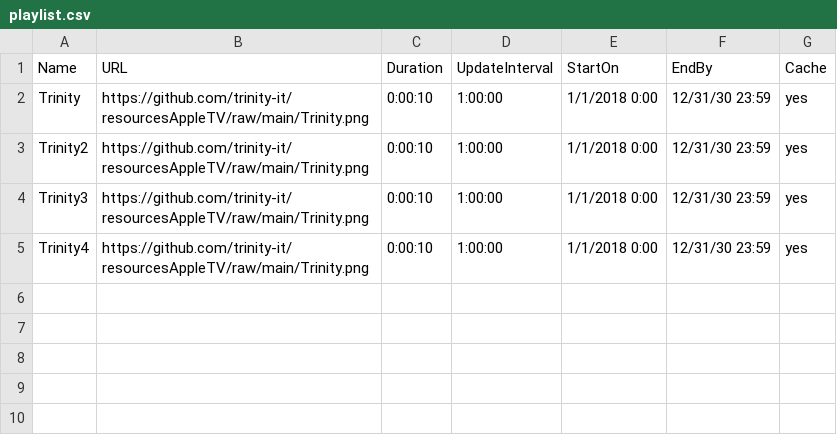
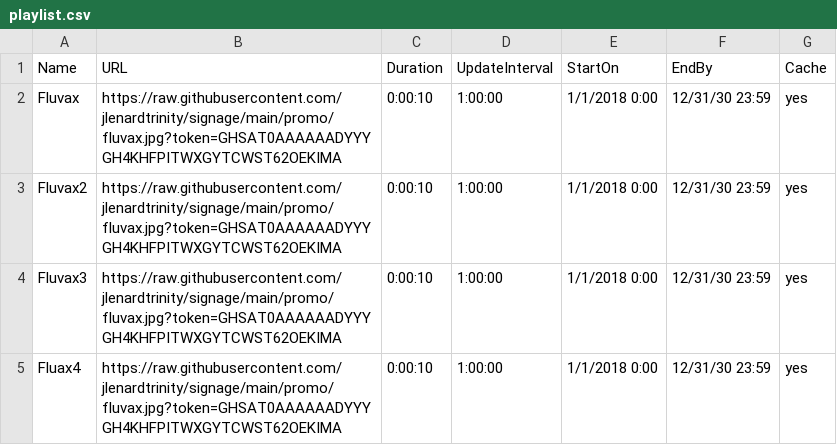
Before and after one commit to jlenardtrinity/signage, a CSV file: promo/playlist.csv, drawn as a sheet.

Commit message:
Replace Trinity entries with Fluvax entries in CSV

```diff
--- a/promo/playlist.csv
+++ b/promo/playlist.csv
@@ -1,5 +1,5 @@
 Name,URL,Duration,UpdateInterval,StartOn,EndBy,Cache
-Trinity,https://github.com/trinity-it/resourcesAppleTV/raw/main/Trinity.png,0:00:10,1:00:00,1/1/2018 0:00,12/31/30 23:59,yes
-Trinity2,https://github.com/trinity-it/resourcesAppleTV/raw/main/Trinity.png,0:00:10,1:00:00,1/1/2018 0:00,12/31/30 23:59,yes
-Trinity3,https://github.com/trinity-it/resourcesAppleTV/raw/main/Trinity.png,0:00:10,1:00:00,1/1/2018 0:00,12/31/30 23:59,yes
-Trinity4,https://github.com/trinity-it/resourcesAppleTV/raw/main/Trinity.png,0:00:10,1:00:00,1/1/2018 0:00,12/31/30 23:59,yes
+Fluvax,https://raw.githubusercontent.com/jlenardtrinity/signage/main/promo/fluvax.jpg?token=GHSAT0AAAAAADYYYGH4KHFPITWXGYTCWST62OEKIMA,0:00:10,1:00:00,1/1/2018 0:00,12/31/30 23:59,yes
+Fluvax2,https://raw.githubusercontent.com/jlenardtrinity/signage/main/promo/fluvax.jpg?token=GHSAT0AAAAAADYYYGH4KHFPITWXGYTCWST62OEKIMA,0:00:10,1:00:00,1/1/2018 0:00,12/31/30 23:59,yes
+Fluvax3,https://raw.githubusercontent.com/jlenardtrinity/signage/main/promo/fluvax.jpg?token=GHSAT0AAAAAADYYYGH4KHFPITWXGYTCWST62OEKIMA,0:00:10,1:00:00,1/1/2018 0:00,12/31/30 23:59,yes
+Fluax4,https://raw.githubusercontent.com/jlenardtrinity/signage/main/promo/fluvax.jpg?token=GHSAT0AAAAAADYYYGH4KHFPITWXGYTCWST62OEKIMA,0:00:10,1:00:00,1/1/2018 0:00,12/31/30 23:59,yes
```
